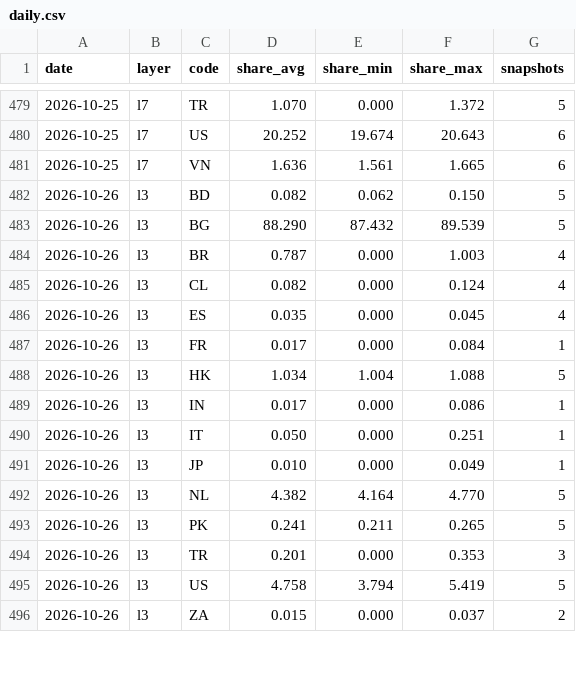
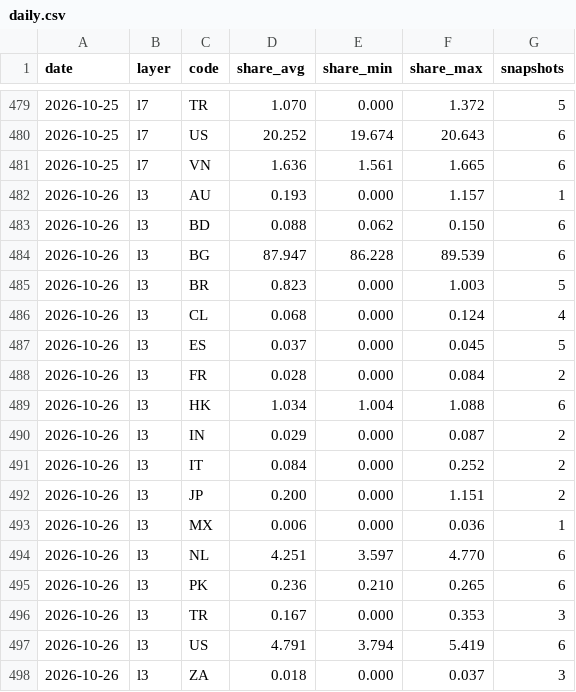
Before and after one commit to kiyo0630-cpu/compass-, a CSV file: attack-map/data/history/daily.csv, drawn as a sheet; only a part is shown, gaps mark what is left out; the diff covers the shown part only.

```diff
--- a/attack-map/data/history/daily.csv
+++ b/attack-map/data/history/daily.csv
@@ -481,16 +481,18 @@ date,layer,code,share_avg,share_min,share_max,snapshots
 2026-10-25,l7,VN,1.636,1.561,1.665,6
-2026-10-26,l3,BD,0.082,0.062,0.150,5
-2026-10-26,l3,BG,88.290,87.432,89.539,5
-2026-10-26,l3,BR,0.787,0.000,1.003,4
-2026-10-26,l3,CL,0.082,0.000,0.124,4
-2026-10-26,l3,ES,0.035,0.000,0.045,4
-2026-10-26,l3,FR,0.017,0.000,0.084,1
-2026-10-26,l3,HK,1.034,1.004,1.088,5
-2026-10-26,l3,IN,0.017,0.000,0.086,1
-2026-10-26,l3,IT,0.050,0.000,0.251,1
-2026-10-26,l3,JP,0.010,0.000,0.049,1
-2026-10-26,l3,NL,4.382,4.164,4.770,5
-2026-10-26,l3,PK,0.241,0.211,0.265,5
-2026-10-26,l3,TR,0.201,0.000,0.353,3
-2026-10-26,l3,US,4.758,3.794,5.419,5
-2026-10-26,l3,ZA,0.015,0.000,0.037,2
+2026-10-26,l3,AU,0.193,0.000,1.157,1
+2026-10-26,l3,BD,0.088,0.062,0.150,6
+2026-10-26,l3,BG,87.947,86.228,89.539,6
+2026-10-26,l3,BR,0.823,0.000,1.003,5
+2026-10-26,l3,CL,0.068,0.000,0.124,4
+2026-10-26,l3,ES,0.037,0.000,0.045,5
+2026-10-26,l3,FR,0.028,0.000,0.084,2
+2026-10-26,l3,HK,1.034,1.004,1.088,6
+2026-10-26,l3,IN,0.029,0.000,0.087,2
+2026-10-26,l3,IT,0.084,0.000,0.252,2
+2026-10-26,l3,JP,0.200,0.000,1.151,2
+2026-10-26,l3,MX,0.006,0.000,0.036,1
+2026-10-26,l3,NL,4.251,3.597,4.770,6
+2026-10-26,l3,PK,0.236,0.210,0.265,6
+2026-10-26,l3,TR,0.167,0.000,0.353,3
+2026-10-26,l3,US,4.791,3.794,5.419,6
+2026-10-26,l3,ZA,0.018,0.000,0.037,3
```
Also changed, not shown: 1 added row and 56 edited cells elsewhere in this file, 4 other files.
